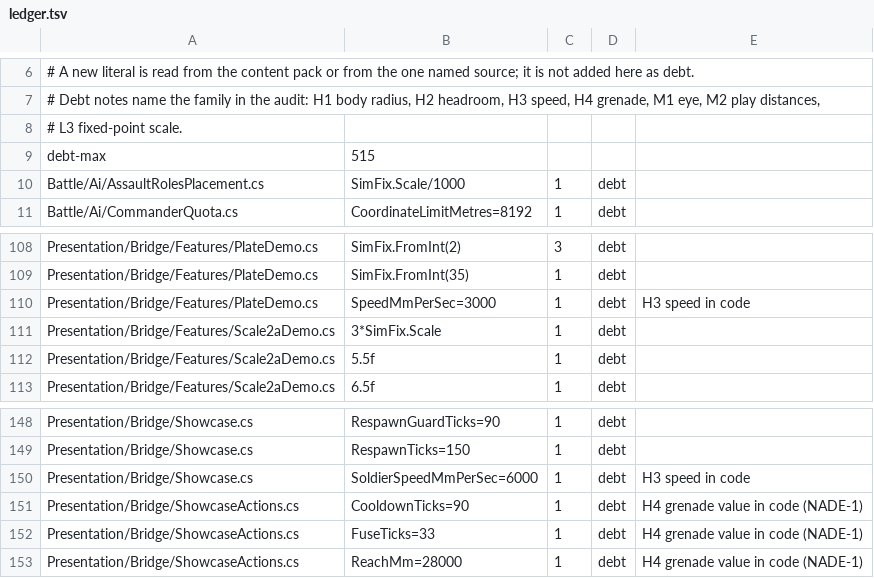
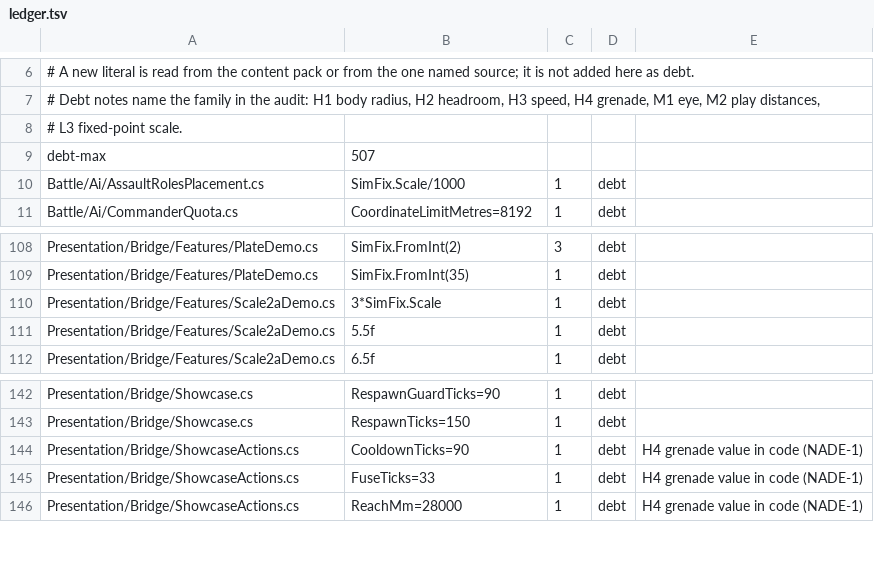
Before and after one commit to LSJILOVEU/scszr6bg868j, a TSV file: tools/size-guard/ledger.tsv, drawn as a sheet; only a part is shown, gaps mark what is left out; the diff covers the shown part only.

Commit message:
Give unit speed one default and check the terrain step cap (HC-3)

```diff
--- a/tools/size-guard/ledger.tsv
+++ b/tools/size-guard/ledger.tsv
@@ -8,3 +8,3 @@
 # L3 fixed-point scale.
-debt-max	515
+debt-max	507
 Battle/Ai/AssaultRolesPlacement.cs	SimFix.Scale/1000	1	debt	
@@ -109,3 +109,2 @@ Presentation/Bridge/Features/PlateDemo.cs	SimFix.FromInt(2)	3	debt
 Presentation/Bridge/Features/PlateDemo.cs	SimFix.FromInt(35)	1	debt	
-Presentation/Bridge/Features/PlateDemo.cs	SpeedMmPerSec=3000	1	debt	H3 speed in code
 Presentation/Bridge/Features/Scale2aDemo.cs	3*SimFix.Scale	1	debt	
@@ -149,3 +143,2 @@ Presentation/Bridge/Showcase.cs	RespawnGuardTicks=90	1	debt
 Presentation/Bridge/Showcase.cs	RespawnTicks=150	1	debt	
-Presentation/Bridge/Showcase.cs	SoldierSpeedMmPerSec=6000	1	debt	H3 speed in code
 Presentation/Bridge/ShowcaseActions.cs	CooldownTicks=90	1	debt	H4 grenade value in code (NADE-1)
```
Also changed, not shown: 1 added row and 6 removed rows elsewhere in this file, 17 other files.
